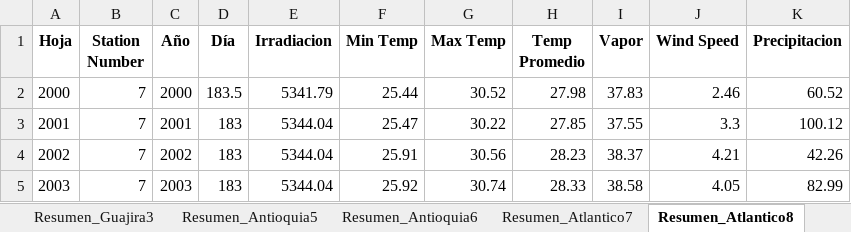
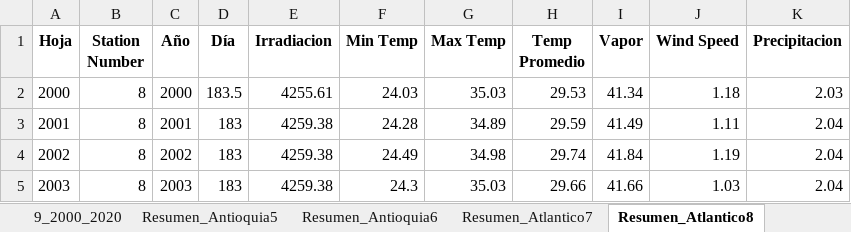
Before and after one commit to salvarezg0911/Modelos-de-prediccion-Tesis, an Excel workbook: PruebaDatos.xlsx, sheet Resumen_Atlantico8, drawn as a sheet; only a part is shown; values as stored, in another font and other column widths than the file's, no borders; the diff covers the shown part only; the diff names each change by its address in the sheet, - before the commit and + after, or states it on an @@ line.

```diff
--- a/PruebaDatos.xlsx (sheet Resumen_Atlantico8)
+++ b/PruebaDatos.xlsx (sheet Resumen_Atlantico8)
-B2:B5 (Station Number): 7
+B2:B5 (Station Number): 8
-E2 (Irradiacion): 5341.79
+E2 (Irradiacion): 4255.61
-F2 (Min Temp): 25.44
+F2 (Min Temp): 24.03
-G2 (Max Temp): 30.52
+G2 (Max Temp): 35.03
-H2 (Temp Promedio): 27.98
+H2 (Temp Promedio): 29.53
-I2 (Vapor): 37.83
+I2 (Vapor): 41.34
-J2 (Wind Speed): 2.46
+J2 (Wind Speed): 1.18
-K2 (Precipitacion): 60.52
+K2 (Precipitacion): 2.03
-E3:E5 (Irradiacion): 5344.04
+E3:E5 (Irradiacion): 4259.38
-F3 (Min Temp): 25.47
+F3 (Min Temp): 24.28
-G3 (Max Temp): 30.22
+G3 (Max Temp): 34.89
-H3 (Temp Promedio): 27.85
+H3 (Temp Promedio): 29.59
-I3 (Vapor): 37.55
+I3 (Vapor): 41.49
-J3 (Wind Speed): 3.3
+J3 (Wind Speed): 1.11
-K3 (Precipitacion): 100.12
+K3 (Precipitacion): 2.04
-F4 (Min Temp): 25.91
+F4 (Min Temp): 24.49
-G4 (Max Temp): 30.56
+G4 (Max Temp): 34.98
-H4 (Temp Promedio): 28.23
+H4 (Temp Promedio): 29.74
-I4 (Vapor): 38.37
+I4 (Vapor): 41.84
-J4 (Wind Speed): 4.21
+J4 (Wind Speed): 1.19
-K4 (Precipitacion): 42.26
+K4 (Precipitacion): 2.04
-F5 (Min Temp): 25.92
+F5 (Min Temp): 24.3
-G5 (Max Temp): 30.74
+G5 (Max Temp): 35.03
-H5 (Temp Promedio): 28.33
+H5 (Temp Promedio): 29.66
-I5 (Vapor): 38.58
+I5 (Vapor): 41.66
-J5 (Wind Speed): 4.05
+J5 (Wind Speed): 1.03
-K5 (Precipitacion): 82.99
+K5 (Precipitacion): 2.04
```
Also changed, not shown: 136 edited cells elsewhere in this sheet, sheet 9_2000_2020, sheet 11_2000_2020, sheet 1_2000_2020, sheet 7_2000_2020, sheet 8_2000_2020, sheet 5_2000_2020, 4 more sheets, other sheet tabs, 35 other files.
